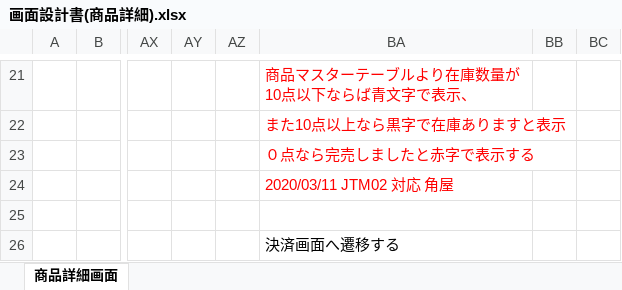
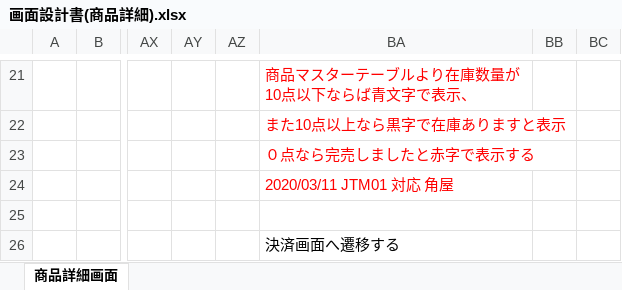
Before and after one commit to isa-education/DesignDocs, an Excel workbook: 設計書/01.基本設計/02.画面設計/画面設計書(商品詳細).xlsx, sheet 商品詳細画面, drawn as a sheet; only a part is shown, gaps mark what is left out; values as stored, in another font and other column widths than the file's, no borders; charts and pictures not drawn; the diff names each change by its address in the sheet, - before the commit and + after, or states it on an @@ line.

Commit message:
修正文字のJTM01がJTM02になっていたため修正致しました

```diff
--- a/設計書/01.基本設計/02.画面設計/画面設計書(商品詳細).xlsx (sheet 商品詳細画面)
+++ b/設計書/01.基本設計/02.画面設計/画面設計書(商品詳細).xlsx (sheet 商品詳細画面)
-BA24: 2020/03/11 JTM02 対応 角屋
+BA24: 2020/03/11 JTM01 対応 角屋
```
